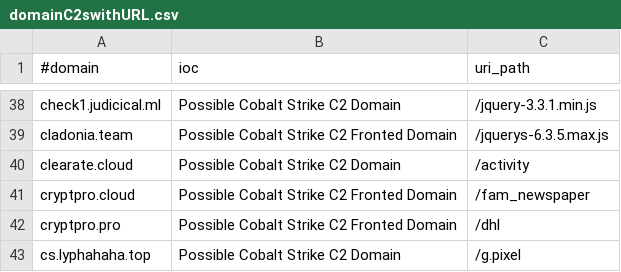
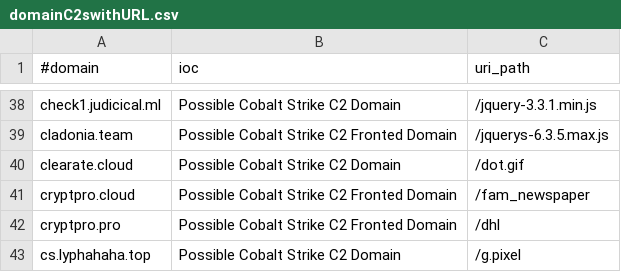
Before and after one commit to Xavier001/IOCs, a CSV file: domainC2swithURL.csv, drawn as a sheet; only a part is shown, gaps mark what is left out.

```diff
--- a/domainC2swithURL.csv
+++ b/domainC2swithURL.csv
@@ -39,3 +39,3 @@ check1.judicical.ml,Possible Cobalt Strike C2 Domain,/jquery-3.3.1.min.js
 cladonia.team,Possible Cobalt Strike C2 Fronted Domain,/jquerys-6.3.5.max.js
-clearate.cloud,Possible Cobalt Strike C2 Domain,/activity
+clearate.cloud,Possible Cobalt Strike C2 Domain,/dot.gif
 cryptpro.cloud,Possible Cobalt Strike C2 Fronted Domain,/fam_newspaper
```
Also changed, not shown: IPC2s.csv, domainC2swithURLwithIP.csv, 4 other files.
